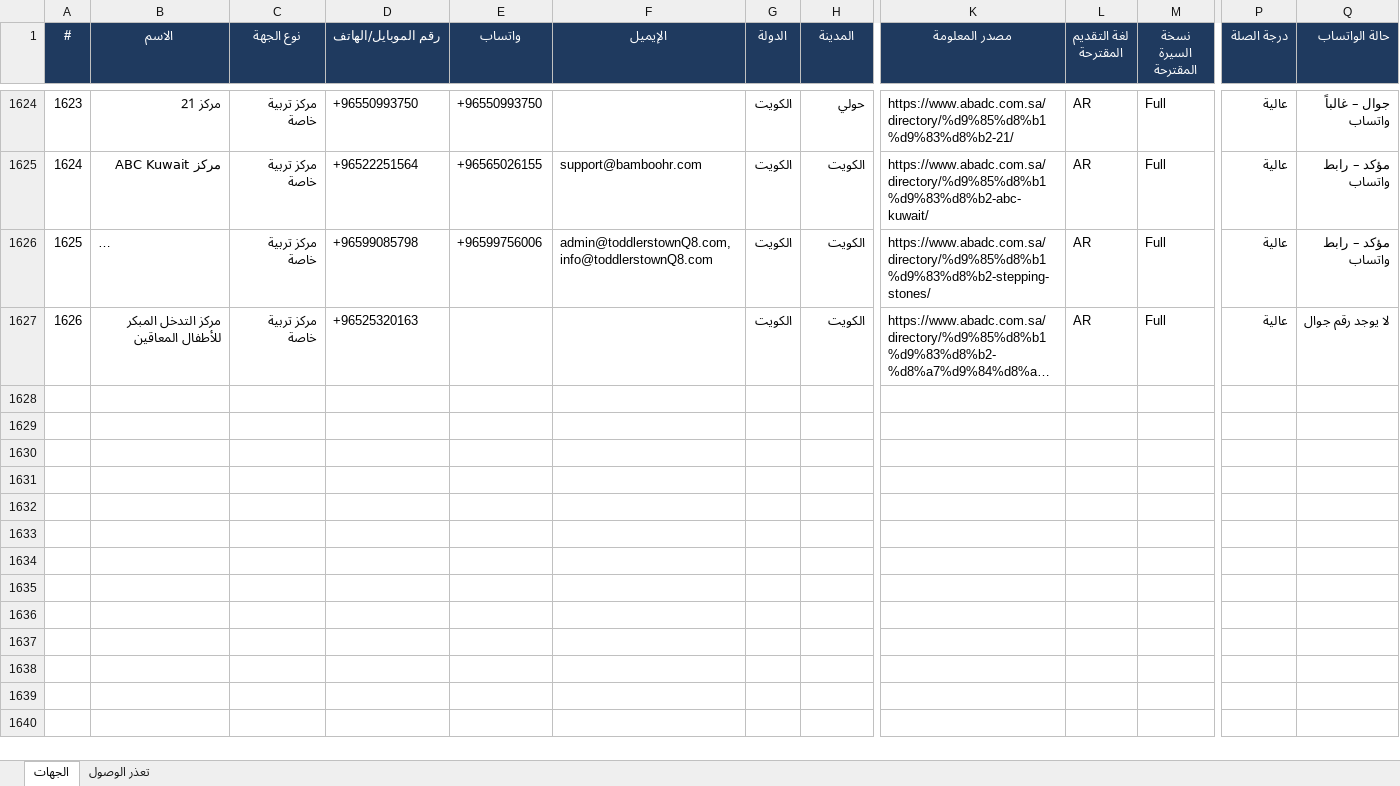
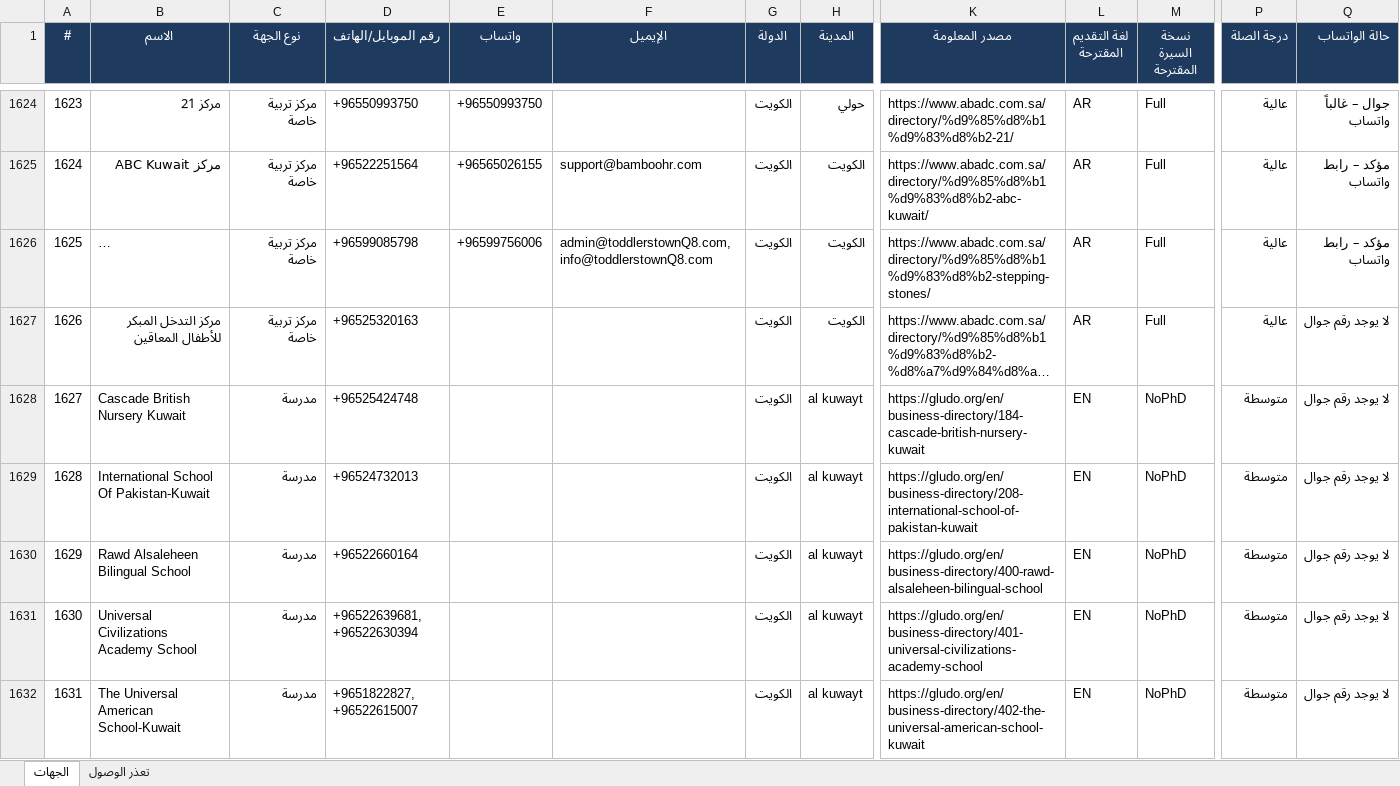
Before and after one commit to apptawfeer-blip/Job-application-11, an Excel workbook: output/targets/Targets_Kuwait.xlsx, sheet الجهات, drawn as a sheet; only a part is shown, gaps mark what is left out; long unchanged cells end in …; values as stored, in another font and other column widths than the file's, no borders; rows hold the shown columns only; the diff covers the shown part only; the diff names each change by its address in the sheet, - before the commit and + after, or states it on an @@ line.

```diff
--- a/output/targets/Targets_Kuwait.xlsx (sheet الجهات)
+++ b/output/targets/Targets_Kuwait.xlsx (sheet الجهات)
+row 1628: 1627 | Cascade British Nursery Kuwait | مدرسة | +96525424748 |  |  | الكويت | al kuwayt | https://gludo.org/en/business-directory/184-cascade-british-nursery-kuwait | EN | NoPhD | متوسطة | لا يوجد رقم جوال
+row 1629: 1628 | International School Of Pakistan-Kuwait | مدرسة | +96524732013 |  |  | الكويت | al kuwayt | https://gludo.org/en/business-directory/208-international-school-of-pakistan-kuwait | EN | NoPhD | متوسطة | لا يوجد رقم جوال
+row 1630: 1629 | Rawd Alsaleheen Bilingual School | مدرسة | +96522660164 |  |  | الكويت | al kuwayt | https://gludo.org/en/business-directory/400-rawd-alsaleheen-bilingual-school | EN | NoPhD | متوسطة | لا يوجد رقم جوال
+row 1631: 1630 | Universal Civilizations Academy School | مدرسة | +96522639681, +96522630394 |  |  | الكويت | al kuwayt | https://gludo.org/en/business-directory/401-universal-civilizations-academy-school | EN | NoPhD | متوسطة | لا يوجد رقم جوال
+row 1632: 1631 | The Universal American School-Kuwait | مدرسة | +9651822827, +96522615007 |  |  | الكويت | al kuwayt | https://gludo.org/en/business-directory/402-the-universal-american-school-kuwait | EN | NoPhD | متوسطة | لا يوجد رقم جوال
```
Also changed, not shown: 14 added rows elsewhere in this sheet, output/targets/Targets_Bahrain.xlsx, output/targets/Targets_Oman.xlsx, 10 other files.
